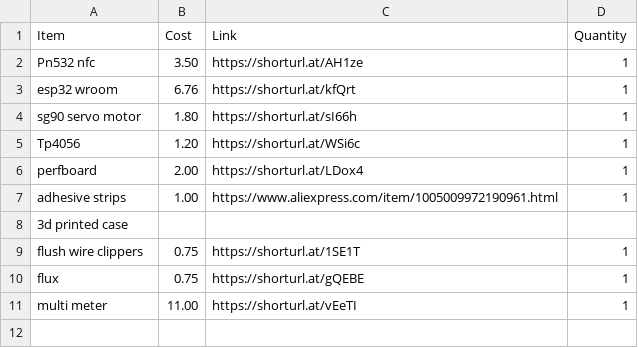
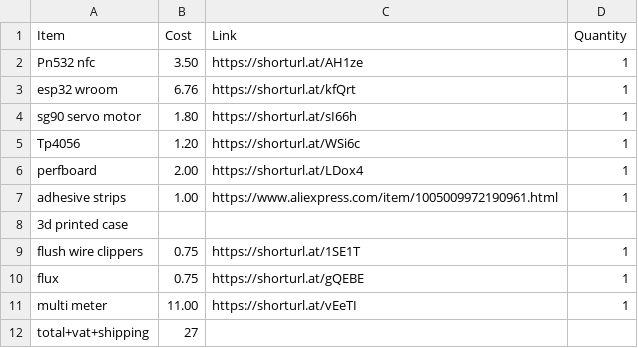
Before and after one commit to ata-crtl/rfid-drawer-lock, a CSV file: BOM.csv, drawn as a sheet; the diff names each change by its address in the sheet, - before the commit and + after, or states it on an @@ line.

Commit message:
Update BOM.csv

```diff
--- a/BOM.csv
+++ b/BOM.csv
+row 12: total+vat+shipping | 27
```
